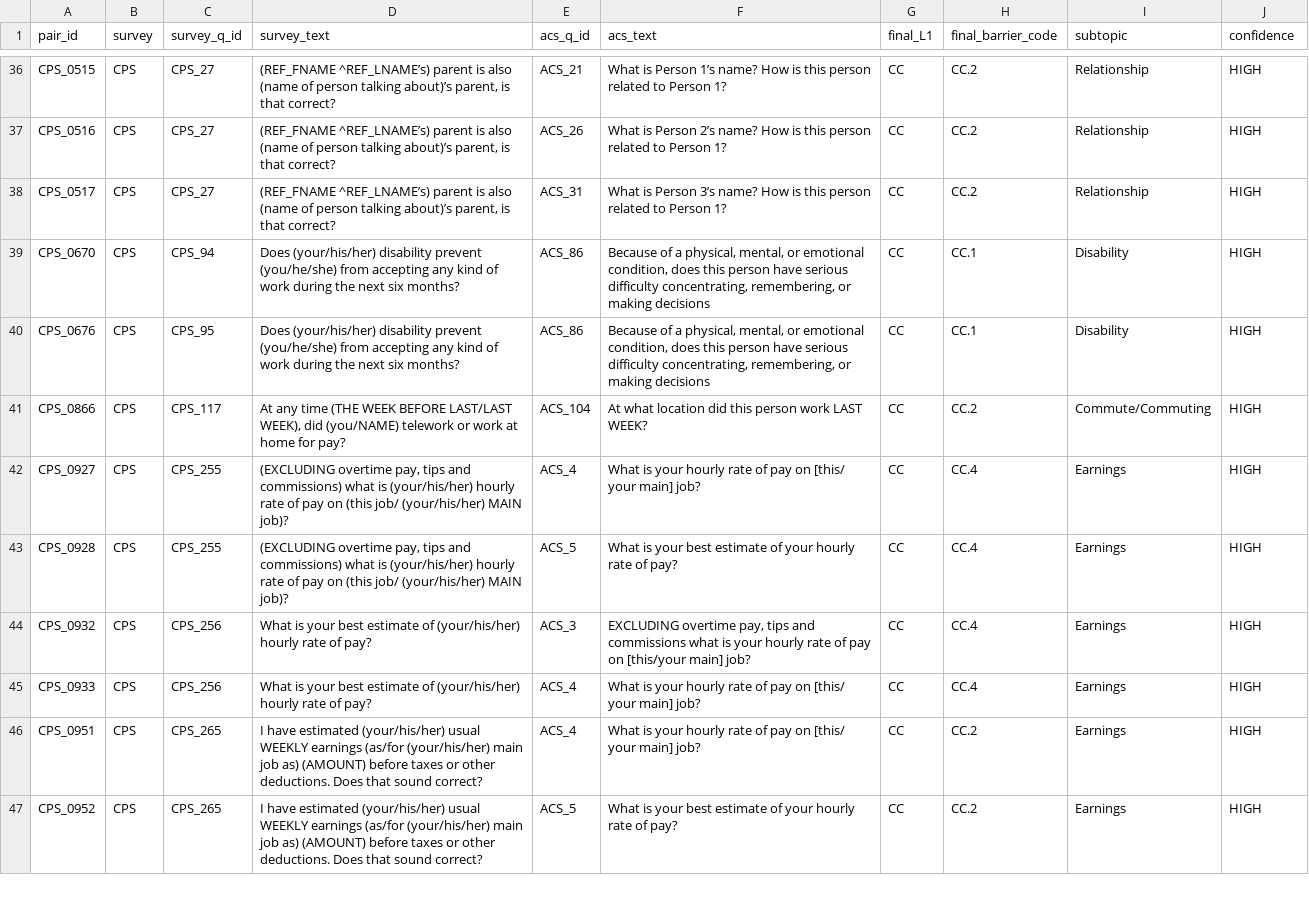
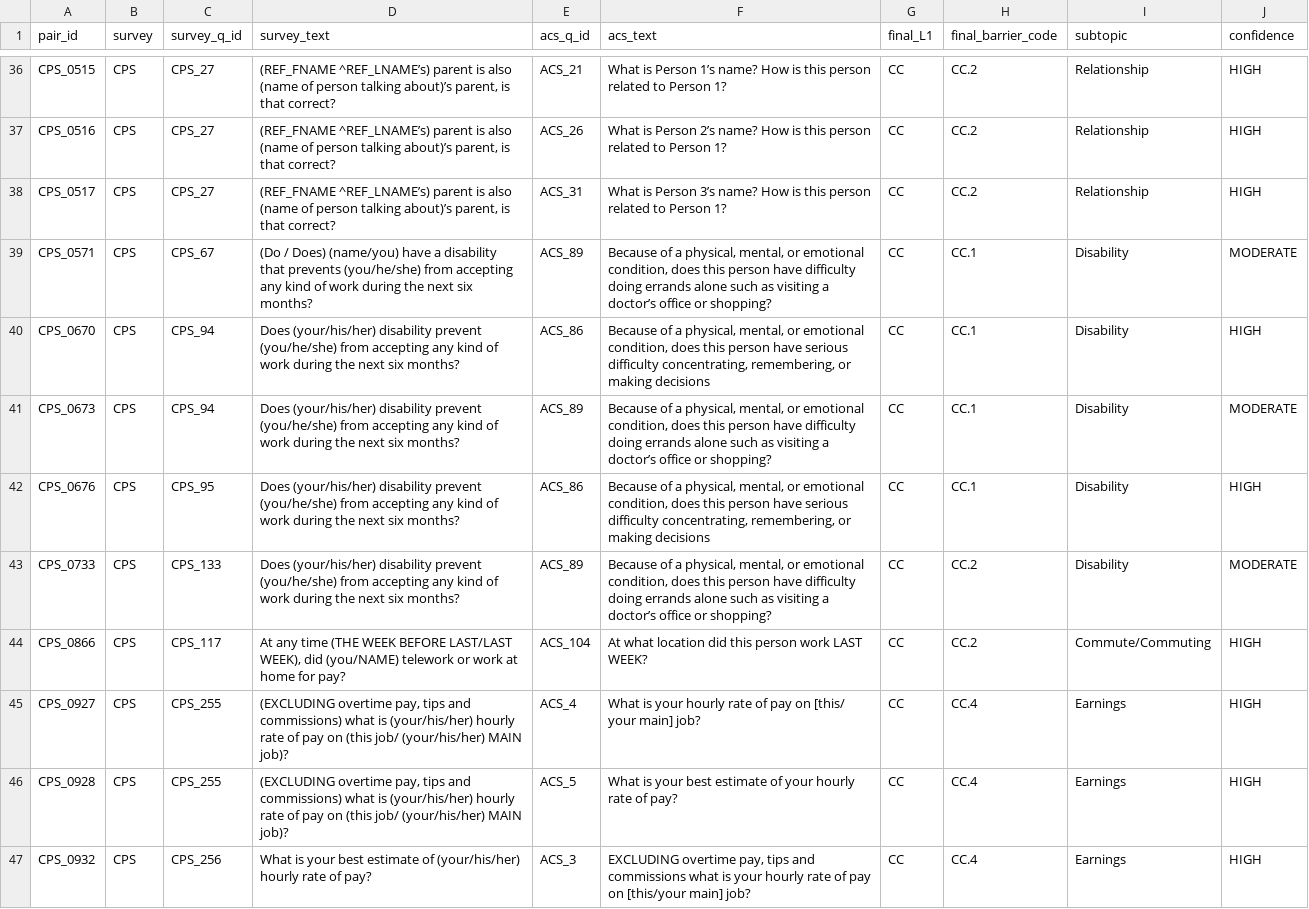
Before and after one commit to brockwebb/federal-survey-concept-mapper, a CSV file: reports/03_harmonization_constraints/output/analysis/stage4_f2_transformations.csv, drawn as a sheet; only a part is shown, gaps mark what is left out; the shorter side is filled out with more unchanged rows; the diff names each change by its address in the sheet, - before the commit and + after, or states it on an @@ line.

```diff
--- a/reports/03_harmonization_constraints/output/analysis/stage4_f2_transformations.csv
+++ b/reports/03_harmonization_constraints/output/analysis/stage4_f2_transformations.csv
+row 39: CPS_0571 | CPS | CPS_67 | (Do / Does) (name/you) have a disability that prevents (you/he/she) from accepting any kind of work during the next six months? | ACS_89 | Because of a physical, mental, or emotional condition, does this person have difficulty doing errands alone such as visiting a doctor’s office or shopping? | CC | CC.1 | Disability | MODERATE
+row 41: CPS_0673 | CPS | CPS_94 | Does (your/his/her) disability prevent (you/he/she) from accepting any kind of work during the next six months? | ACS_89 | Because of a physical, mental, or emotional condition, does this person have difficulty doing errands alone such as visiting a doctor’s office or shopping? | CC | CC.1 | Disability | MODERATE
+row 43: CPS_0733 | CPS | CPS_133 | Does (your/his/her) disability prevent (you/he/she) from accepting any kind of work during the next six months? | ACS_89 | Because of a physical, mental, or emotional condition, does this person have difficulty doing errands alone such as visiting a doctor’s office or shopping? | CC | CC.2 | Disability | MODERATE
```
Also changed, not shown: reports/03_harmonization_constraints/output/analysis/expert_review_combined.csv, reports/03_harmonization_constraints/output/analysis/expert_review_cps.csv, 39 other files.
